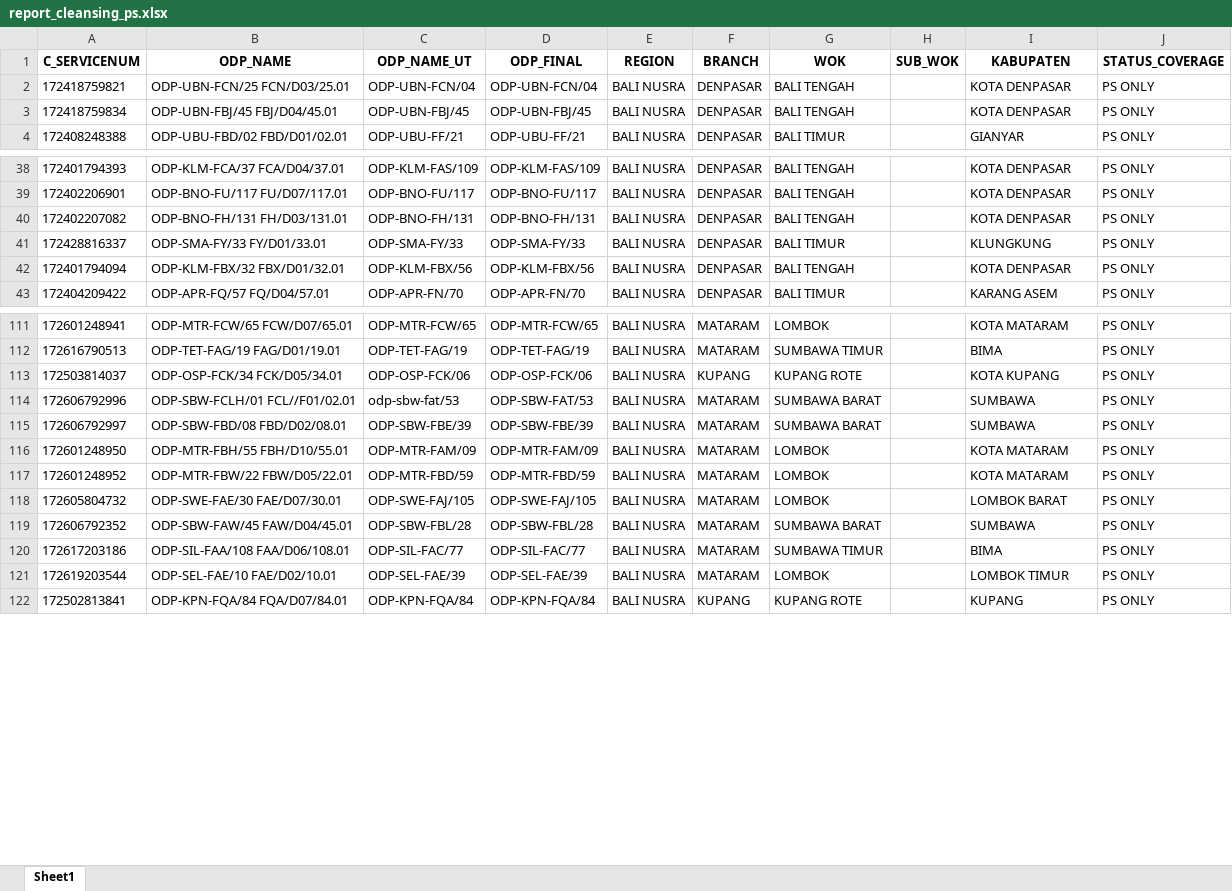
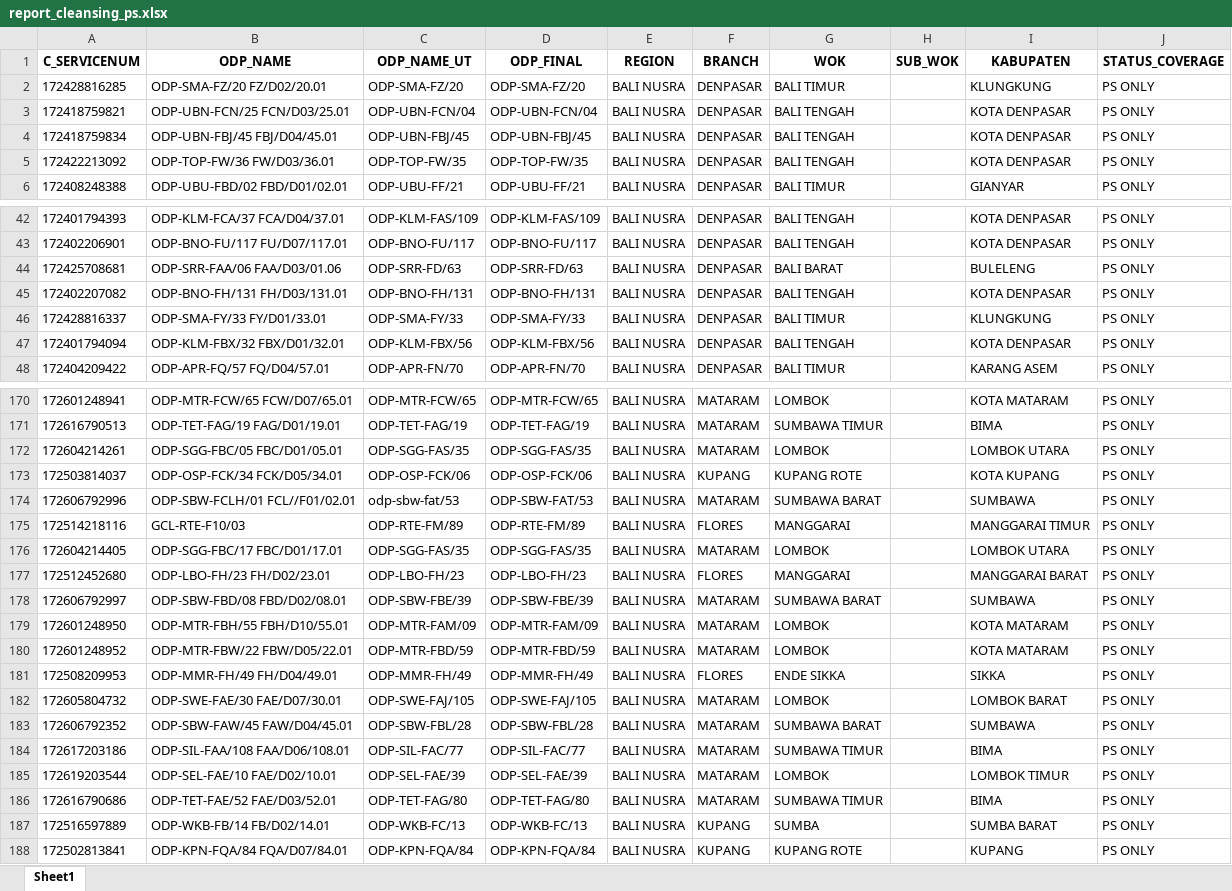
Before and after one commit to linktreehhbalnus-eng/wow_balnus, an Excel workbook: beta_12wok/report_cleansing_ps.xlsx, sheet Sheet1, drawn as a sheet; only a part is shown, gaps mark what is left out; values as stored, in another font and other column widths than the file's, no borders; the diff covers the shown part only; the diff names each change by its address in the sheet, - before the commit and + after, or states it on an @@ line.

```diff
--- a/beta_12wok/report_cleansing_ps.xlsx (sheet Sheet1)
+++ b/beta_12wok/report_cleansing_ps.xlsx (sheet Sheet1)
+row 2: 172428816285 | ODP-SMA-FZ/20 FZ/D02/20.01 | ODP-SMA-FZ/20 | ODP-SMA-FZ/20 | BALI NUSRA | DENPASAR | BALI TIMUR |  | KLUNGKUNG | PS ONLY
+row 5: 172422213092 | ODP-TOP-FW/36 FW/D03/36.01 | ODP-TOP-FW/35 | ODP-TOP-FW/35 | BALI NUSRA | DENPASAR | BALI TENGAH |  | KOTA DENPASAR | PS ONLY
+row 44: 172425708681 | ODP-SRR-FAA/06 FAA/D03/01.06 | ODP-SRR-FD/63 | ODP-SRR-FD/63 | BALI NUSRA | DENPASAR | BALI BARAT |  | BULELENG | PS ONLY
+row 172: 172604214261 | ODP-SGG-FBC/05 FBC/D01/05.01 | ODP-SGG-FAS/35 | ODP-SGG-FAS/35 | BALI NUSRA | MATARAM | LOMBOK |  | LOMBOK UTARA | PS ONLY
+row 175: 172514218116 | GCL-RTE-F10/03 | ODP-RTE-FM/89 | ODP-RTE-FM/89 | BALI NUSRA | FLORES | MANGGARAI |  | MANGGARAI TIMUR | PS ONLY
+row 176: 172604214405 | ODP-SGG-FBC/17 FBC/D01/17.01 | ODP-SGG-FAS/35 | ODP-SGG-FAS/35 | BALI NUSRA | MATARAM | LOMBOK |  | LOMBOK UTARA | PS ONLY
+row 177: 172512452680 | ODP-LBO-FH/23 FH/D02/23.01 | ODP-LBO-FH/23 | ODP-LBO-FH/23 | BALI NUSRA | FLORES | MANGGARAI |  | MANGGARAI BARAT | PS ONLY
+row 181: 172508209953 | ODP-MMR-FH/49 FH/D04/49.01 | ODP-MMR-FH/49 | ODP-MMR-FH/49 | BALI NUSRA | FLORES | ENDE SIKKA |  | SIKKA | PS ONLY
+row 186: 172616790686 | ODP-TET-FAE/52 FAE/D03/52.01 | ODP-TET-FAG/80 | ODP-TET-FAG/80 | BALI NUSRA | MATARAM | SUMBAWA TIMUR |  | BIMA | PS ONLY
+row 187: 172516597889 | ODP-WKB-FB/14 FB/D02/14.01 | ODP-WKB-FC/13 | ODP-WKB-FC/13 | BALI NUSRA | KUPANG | SUMBA |  | SUMBA BARAT | PS ONLY
```
Also changed, not shown: 153 added rows elsewhere in this sheet, beta_12wok/detail_odp_black_special_value.xlsx, beta_12wok/summary_odp_black_special_value_hq.xlsx, 14 other files.
